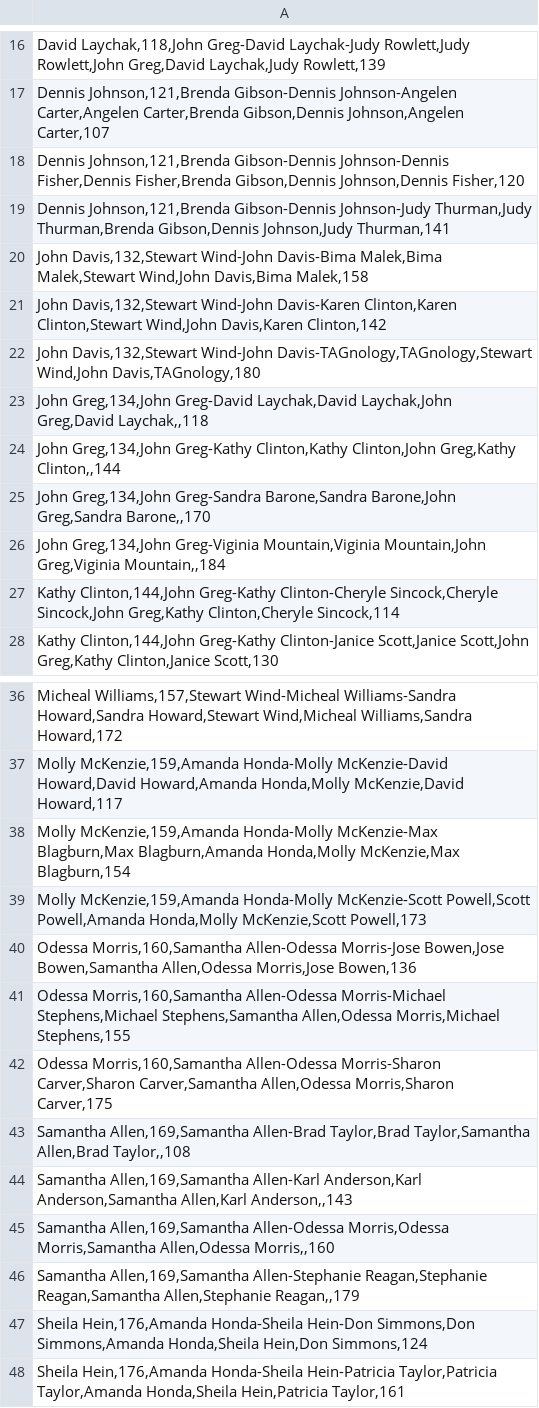
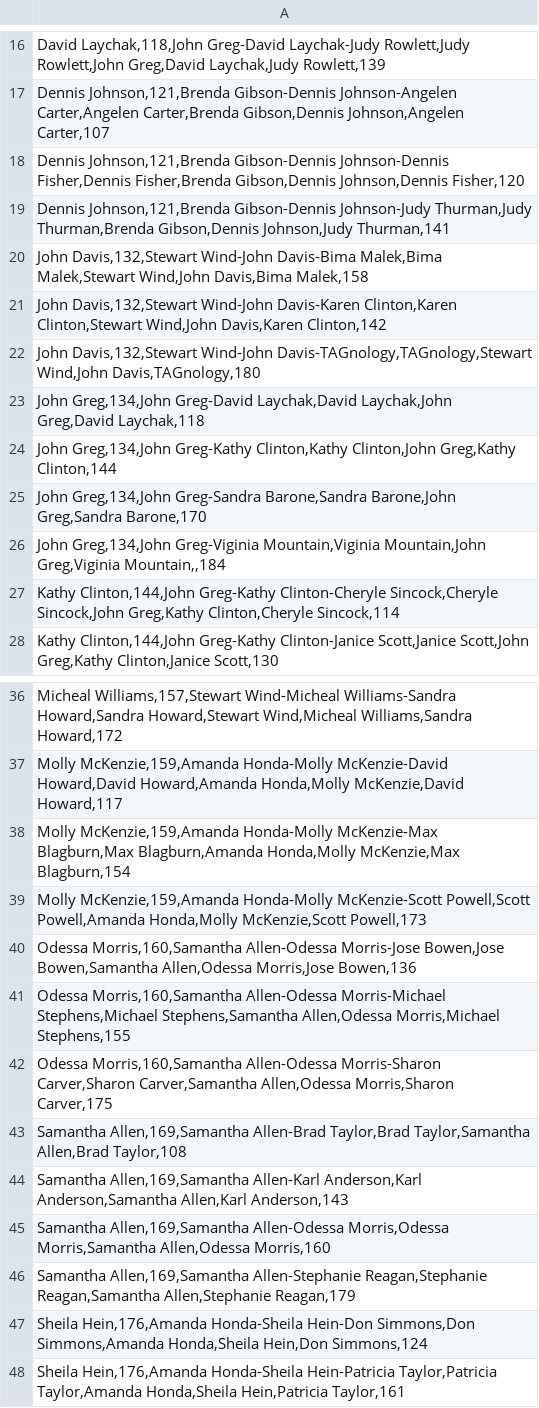
Before and after one commit to Haribiddacdw/ecommerce_data, a CSV file: Sales Rep Master.csv, drawn as a sheet; only a part is shown, gaps mark what is left out; the diff covers the shown part only.

```diff
--- a/Sales Rep Master.csv
+++ b/Sales Rep Master.csv
@@ -22,5 +22,5 @@
 "John Davis,132,Stewart Wind-John Davis-TAGnology,TAGnology,Stewart Wind,John Davis,TAGnology,180"
-"John Greg,134,John Greg-David Laychak,David Laychak,John Greg,David Laychak,,118"
-"John Greg,134,John Greg-Kathy Clinton,Kathy Clinton,John Greg,Kathy Clinton,,144"
-"John Greg,134,John Greg-Sandra Barone,Sandra Barone,John Greg,Sandra Barone,,170"
+"John Greg,134,John Greg-David Laychak,David Laychak,John Greg,David Laychak,118"
+"John Greg,134,John Greg-Kathy Clinton,Kathy Clinton,John Greg,Kathy Clinton,144"
+"John Greg,134,John Greg-Sandra Barone,Sandra Barone,John Greg,Sandra Barone,170"
 "John Greg,134,John Greg-Viginia Mountain,Viginia Mountain,John Greg,Viginia Mountain,,184"
@@ -42,6 +42,6 @@
 "Odessa Morris,160,Samantha Allen-Odessa Morris-Sharon Carver,Sharon Carver,Samantha Allen,Odessa Morris,Sharon Carver,175"
-"Samantha Allen,169,Samantha Allen-Brad Taylor,Brad Taylor,Samantha Allen,Brad Taylor,,108"
-"Samantha Allen,169,Samantha Allen-Karl Anderson,Karl Anderson,Samantha Allen,Karl Anderson,,143"
-"Samantha Allen,169,Samantha Allen-Odessa Morris,Odessa Morris,Samantha Allen,Odessa Morris,,160"
-"Samantha Allen,169,Samantha Allen-Stephanie Reagan,Stephanie Reagan,Samantha Allen,Stephanie Reagan,,179"
+"Samantha Allen,169,Samantha Allen-Brad Taylor,Brad Taylor,Samantha Allen,Brad Taylor,108"
+"Samantha Allen,169,Samantha Allen-Karl Anderson,Karl Anderson,Samantha Allen,Karl Anderson,143"
+"Samantha Allen,169,Samantha Allen-Odessa Morris,Odessa Morris,Samantha Allen,Odessa Morris,160"
+"Samantha Allen,169,Samantha Allen-Stephanie Reagan,Stephanie Reagan,Samantha Allen,Stephanie Reagan,179"
 "Sheila Hein,176,Amanda Honda-Sheila Hein-Don Simmons,Don Simmons,Amanda Honda,Sheila Hein,Don Simmons,124"
```
Also changed, not shown: 16 edited cells elsewhere in this file.
